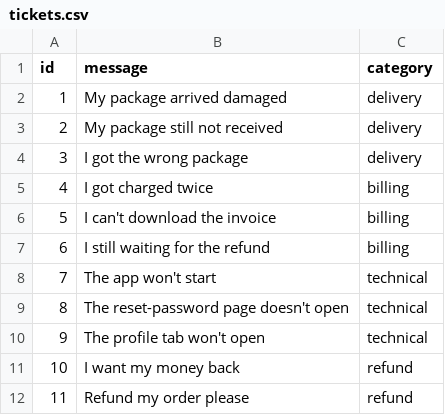
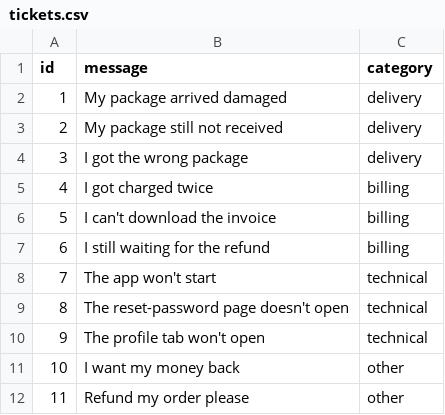
Before and after one commit to walfps/ai-01-support-ticket-triage, a CSV file: tickets.csv, drawn as a sheet.

```diff
--- a/tickets.csv
+++ b/tickets.csv
@@ -10,3 +10,3 @@ id,message,category
 9,The profile tab won't open,technical
-10,I want my money back,refund
-11,Refund my order please,refund
+10,I want my money back,other
+11,Refund my order please,other
```
Also changed, not shown: 1 other file.
